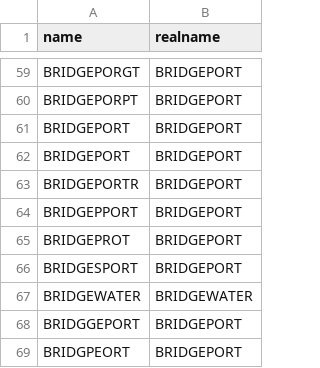
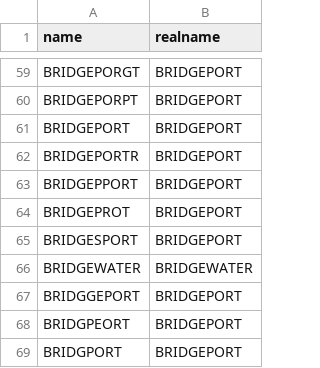
Before and after one commit to CT-Data-Collaborative/ctnamecleaner, a CSV file: ctnamecleaner.csv, drawn as a sheet; only a part is shown, gaps mark what is left out; the shorter side is filled out with more unchanged rows; the diff names each change by its address in the sheet, - before the commit and + after, or states it on an @@ line.

Commit message:
Update ctnamecleaner.csv

```diff
--- a/ctnamecleaner.csv
+++ b/ctnamecleaner.csv
-row 62: BRIDGEPORT | BRIDGEPORT
```
